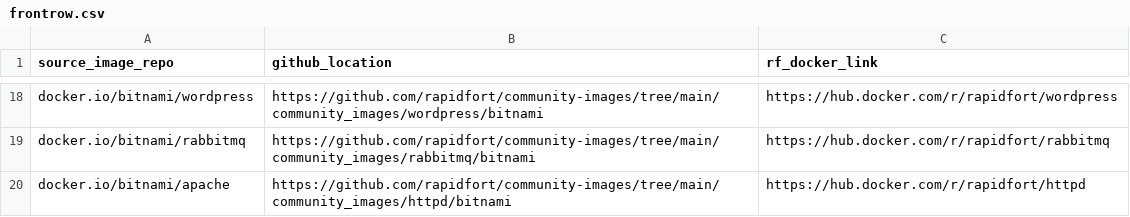
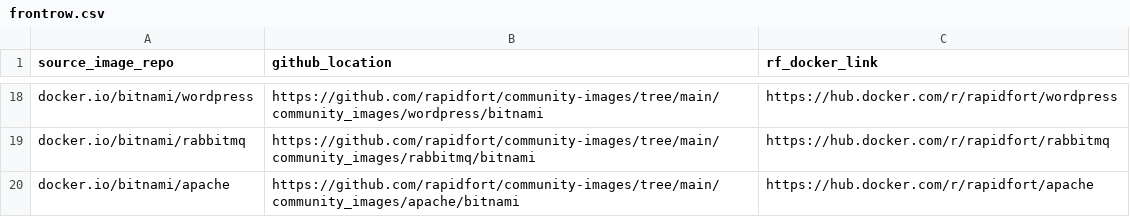
Before and after one commit to mridul549/community-images, a CSV file: frontrow.csv, drawn as a sheet; only a part is shown, gaps mark what is left out.

Commit message:
Httpd to apache (#110)
* modifying httpd to apache

* modifying httpd to apache - 2

* Modiying httpd to apache 3

* modifying httpd to apache - 4

* Modiying httpd to apache 5

* Modiying httpd to apache 6

* Modiying httpd to apache 7

```diff
--- a/frontrow.csv
+++ b/frontrow.csv
@@ -19,2 +19,2 @@ docker.io/bitnami/wordpress,https://github.com/rapidfort/community-images/tree/m
 docker.io/bitnami/rabbitmq,https://github.com/rapidfort/community-images/tree/main/community_images/rabbitmq/bitnami,https://hub.docker.com/r/rapidfort/rabbitmq
-docker.io/bitnami/apache,https://github.com/rapidfort/community-images/tree/main/community_images/httpd/bitnami,https://hub.docker.com/r/rapidfort/httpd
+docker.io/bitnami/apache,https://github.com/rapidfort/community-images/tree/main/community_images/apache/bitnami,https://hub.docker.com/r/rapidfort/apache
```
Also changed, not shown: 15 other files.
